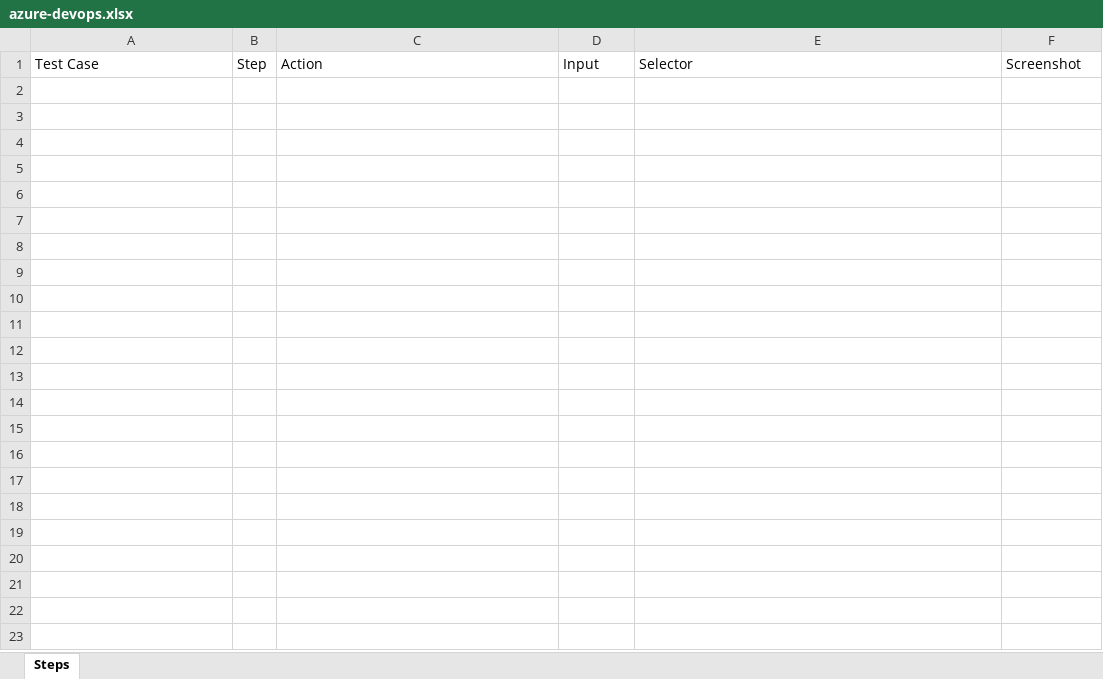
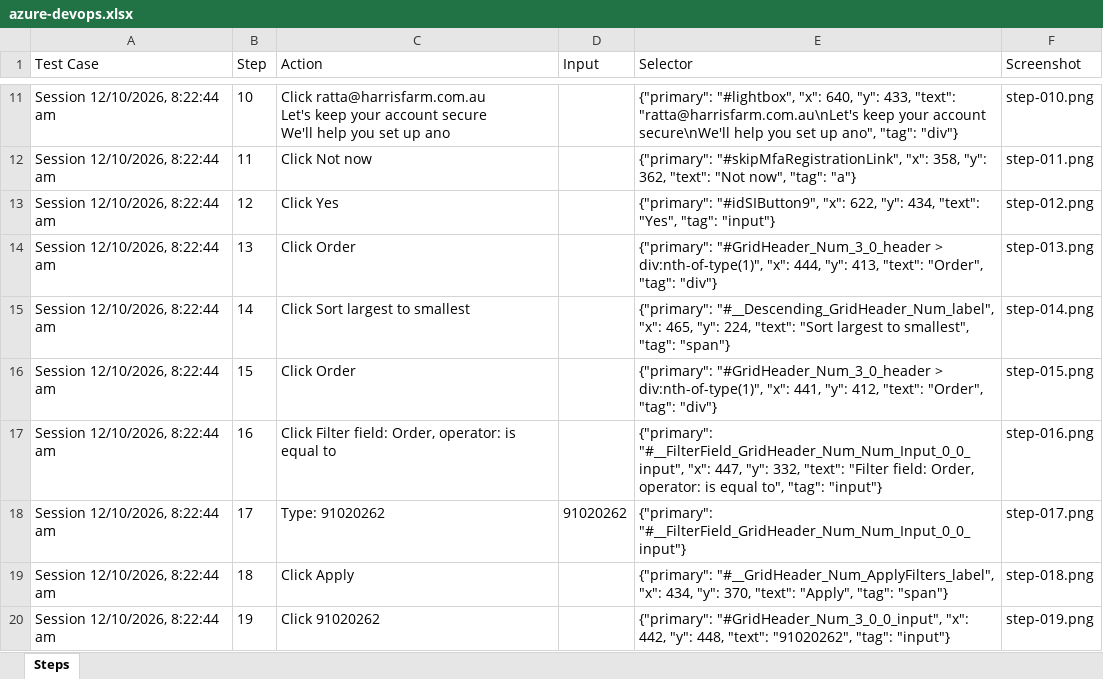
Before and after one commit to Raheelatta1984/testforge, an Excel workbook: library/projects/a8107955-5370-4125-bfc0-813060e10786/recordings/057e5aa5-fcd1-4642-8673-a96b499e0887/resources/azure-devops.xlsx, sheet Steps, drawn as a sheet; only a part is shown, gaps mark what is left out; values as stored, in another font and other column widths than the file's, no borders; ↵ is a line break in a cell; the diff covers the shown part only; the diff names each change by its address in the sheet, - before the commit and + after, or states it on an @@ line.

Commit message:
Save library recording Session 12/10/2026, 8:22:44 am - 057e5aa5-fcd1-4642-8673-a96b499e0887 - 2026-10-11T21:29:12.536002Z

```diff
--- a/library/projects/a8107955-5370-4125-bfc0-813060e10786/recordings/057e5aa5-fcd1-4642-8673-a96b499e0887/resources/azure-devops.xlsx (sheet Steps)
+++ b/library/projects/a8107955-5370-4125-bfc0-813060e10786/recordings/057e5aa5-fcd1-4642-8673-a96b499e0887/resources/azure-devops.xlsx (sheet Steps)
+row 11: Session 12/10/2026, 8:22:44 am | 10 | Click ratta@harrisfarm.com.au ↵ Let's keep your account secure ↵ We'll help you set up ano |  | {"primary": "#lightbox", "x": 640, "y": 433, "text": "ratta@harrisfarm.com.au\nLet's keep your account secure\nWe'll help you set up ano", "tag": "div"} | step-010.png
+row 12: Session 12/10/2026, 8:22:44 am | 11 | Click Not now |  | {"primary": "#skipMfaRegistrationLink", "x": 358, "y": 362, "text": "Not now", "tag": "a"} | step-011.png
+row 13: Session 12/10/2026, 8:22:44 am | 12 | Click Yes |  | {"primary": "#idSIButton9", "x": 622, "y": 434, "text": "Yes", "tag": "input"} | step-012.png
+row 14: Session 12/10/2026, 8:22:44 am | 13 | Click Order |  | {"primary": "#GridHeader_Num_3_0_header > div:nth-of-type(1)", "x": 444, "y": 413, "text": "Order", "tag": "div"} | step-013.png
+row 15: Session 12/10/2026, 8:22:44 am | 14 | Click Sort largest to smallest |  | {"primary": "#__Descending_GridHeader_Num_label", "x": 465, "y": 224, "text": "Sort largest to smallest", "tag": "span"} | step-014.png
+row 16: Session 12/10/2026, 8:22:44 am | 15 | Click Order |  | {"primary": "#GridHeader_Num_3_0_header > div:nth-of-type(1)", "x": 441, "y": 412, "text": "Order", "tag": "div"} | step-015.png
+row 17: Session 12/10/2026, 8:22:44 am | 16 | Click Filter field: Order, operator: is equal to |  | {"primary": "#__FilterField_GridHeader_Num_Num_Input_0_0_input", "x": 447, "y": 332, "text": "Filter field: Order, operator: is equal to", "tag": "input"} | step-016.png
+row 18: Session 12/10/2026, 8:22:44 am | 17 | Type: 91020262 | 91020262 | {"primary": "#__FilterField_GridHeader_Num_Num_Input_0_0_input"} | step-017.png
+row 19: Session 12/10/2026, 8:22:44 am | 18 | Click Apply |  | {"primary": "#__GridHeader_Num_ApplyFilters_label", "x": 434, "y": 370, "text": "Apply", "tag": "span"} | step-018.png
+row 20: Session 12/10/2026, 8:22:44 am | 19 | Click 91020262 |  | {"primary": "#GridHeader_Num_3_0_0_input", "x": 442, "y": 448, "text": "91020262", "tag": "input"} | step-019.png
```
Also changed, not shown: 9 added rows elsewhere in this sheet, library/projects/a8107955-5370-4125-bfc0-813060e10786/recordings/057e5aa5-fcd1-4642-8673-a96b499e0887/resources/jira.xlsx, library/projects/a8107955-5370-4125-bfc0-813060e10786/recordings/057e5aa5-fcd1-4642-8673-a96b499e0887/resources/testcomplete.xlsx, 23 other files.
